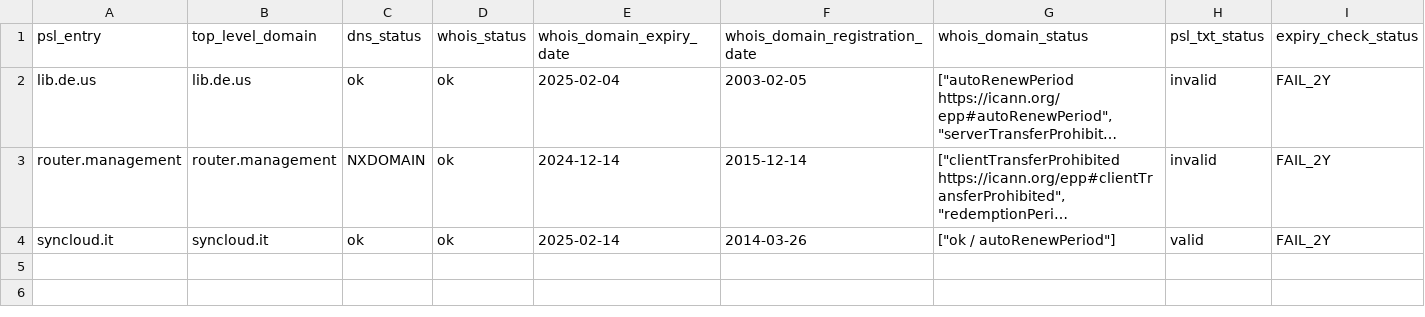
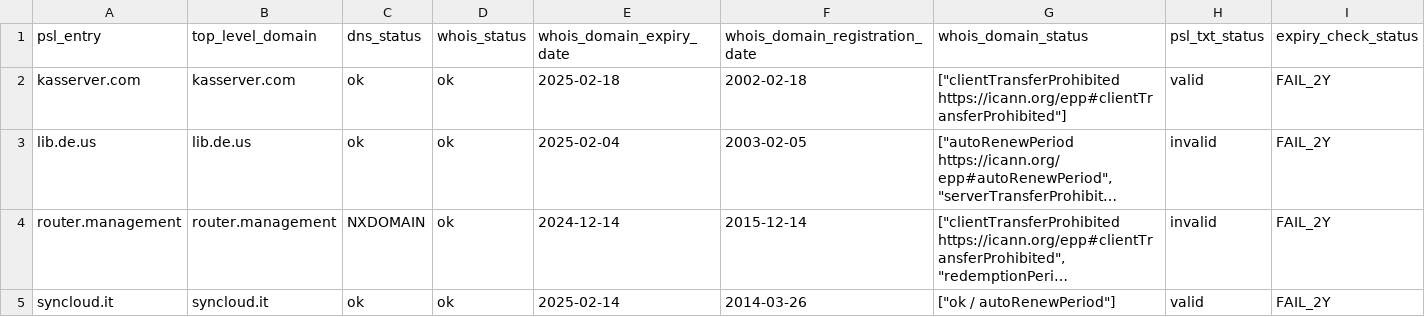
Before and after one commit to groundcat/PSL-private-domains-checker, a CSV file: data/expired.csv, drawn as a sheet; long unchanged cells end in …; the diff names each change by its address in the sheet, - before the commit and + after, or states it on an @@ line.

```diff
--- a/data/expired.csv
+++ b/data/expired.csv
+row 2: kasserver.com | kasserver.com | ok | ok | 2025-02-18 | 2002-02-18 | ["clientTransferProhibited https://icann.org/epp#clientTransferProhibited"] | valid | FAIL_2Y
```
Also changed, not shown: data/all.csv, data/expiry_less_than_2yrs.csv, 3 other files.
